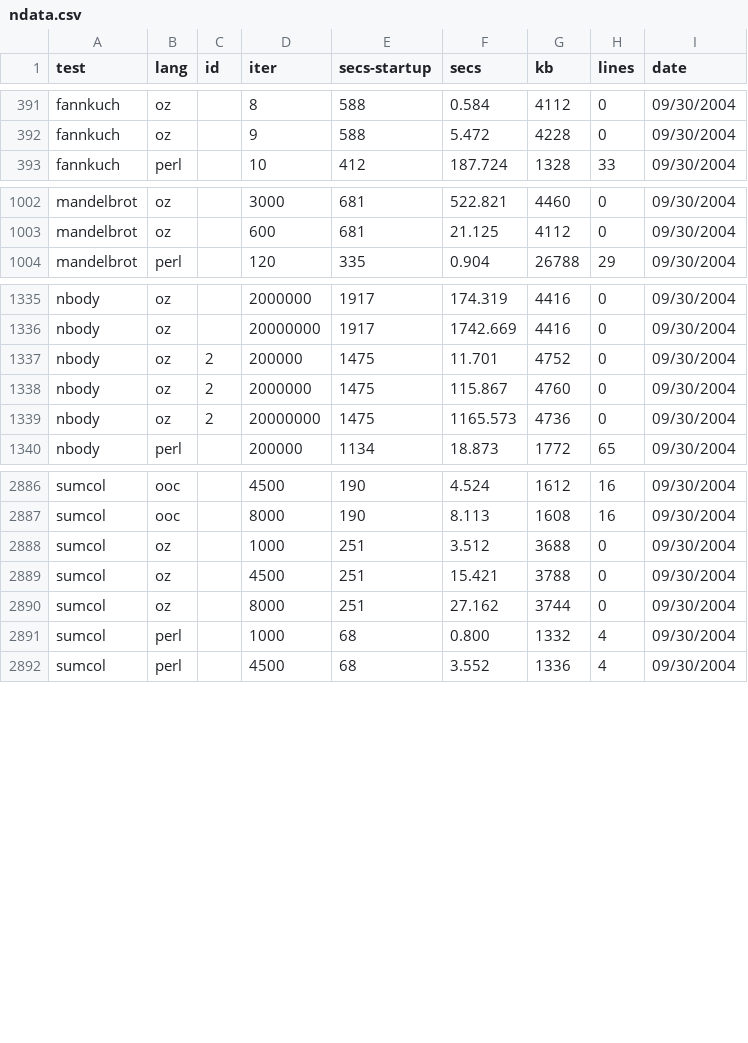
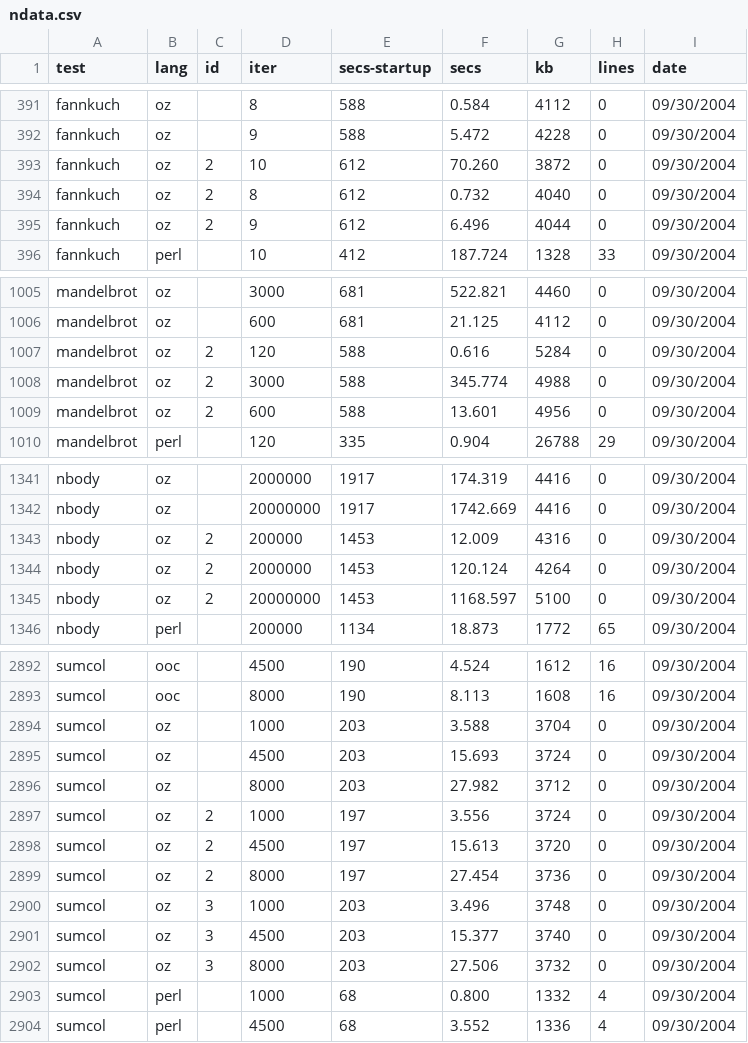
Before and after one commit to kragen/shootout, a CSV file: website/websites/gp4/data/ndata.csv, drawn as a sheet; only a part is shown, gaps mark what is left out; the diff covers the shown part only.

```diff
--- a/website/websites/gp4/data/ndata.csv
+++ b/website/websites/gp4/data/ndata.csv
@@ -392,2 +392,5 @@ fannkuch,oz, ,8,588,0.584,4112,0, 09/30/2004
 fannkuch,oz, ,9,588,5.472,4228,0, 09/30/2004
+fannkuch,oz,2,10,612,70.260,3872,0, 09/30/2004
+fannkuch,oz,2,8,612,0.732,4040,0, 09/30/2004
+fannkuch,oz,2,9,612,6.496,4044,0, 09/30/2004
 fannkuch,perl, ,10,412,187.724,1328,33, 09/30/2004
@@ -1003,2 +1006,5 @@ mandelbrot,oz, ,3000,681,522.821,4460,0, 09/30/2004
 mandelbrot,oz, ,600,681,21.125,4112,0, 09/30/2004
+mandelbrot,oz,2,120,588,0.616,5284,0, 09/30/2004
+mandelbrot,oz,2,3000,588,345.774,4988,0, 09/30/2004
+mandelbrot,oz,2,600,588,13.601,4956,0, 09/30/2004
 mandelbrot,perl, ,120,335,0.904,26788,29, 09/30/2004
@@ -1336,5 +1342,5 @@ nbody,oz, ,2000000,1917,174.319,4416,0, 09/30/2004
 nbody,oz, ,20000000,1917,1742.669,4416,0, 09/30/2004
-nbody,oz,2,200000,1475,11.701,4752,0, 09/30/2004
-nbody,oz,2,2000000,1475,115.867,4760,0, 09/30/2004
-nbody,oz,2,20000000,1475,1165.573,4736,0, 09/30/2004
+nbody,oz,2,200000,1453,12.009,4316,0, 09/30/2004
+nbody,oz,2,2000000,1453,120.124,4264,0, 09/30/2004
+nbody,oz,2,20000000,1453,1168.597,5100,0, 09/30/2004
 nbody,perl, ,200000,1134,18.873,1772,65, 09/30/2004
@@ -2887,5 +2893,11 @@ sumcol,ooc, ,4500,190,4.524,1612,16, 09/30/2004
 sumcol,ooc, ,8000,190,8.113,1608,16, 09/30/2004
-sumcol,oz, ,1000,251,3.512,3688,0, 09/30/2004
-sumcol,oz, ,4500,251,15.421,3788,0, 09/30/2004
-sumcol,oz, ,8000,251,27.162,3744,0, 09/30/2004
+sumcol,oz, ,1000,203,3.588,3704,0, 09/30/2004
+sumcol,oz, ,4500,203,15.693,3724,0, 09/30/2004
+sumcol,oz, ,8000,203,27.982,3712,0, 09/30/2004
+sumcol,oz,2,1000,197,3.556,3724,0, 09/30/2004
+sumcol,oz,2,4500,197,15.613,3720,0, 09/30/2004
+sumcol,oz,2,8000,197,27.454,3736,0, 09/30/2004
+sumcol,oz,3,1000,203,3.496,3748,0, 09/30/2004
+sumcol,oz,3,4500,203,15.377,3740,0, 09/30/2004
+sumcol,oz,3,8000,203,27.506,3732,0, 09/30/2004
 sumcol,perl, ,1000,68,0.800,1332,4, 09/30/2004
```
Also changed, not shown: 34 edited cells elsewhere in this file, website/websites/gp4/data/data.csv, 20 other files.
